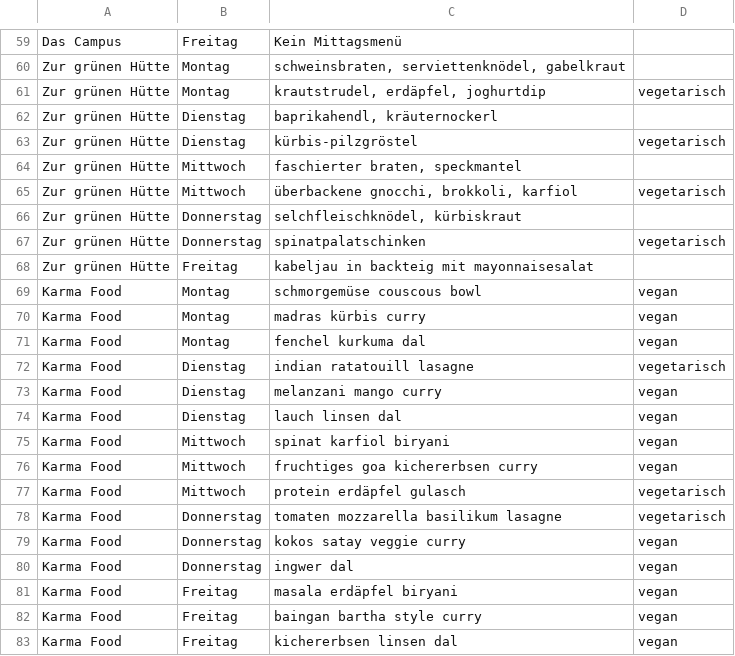
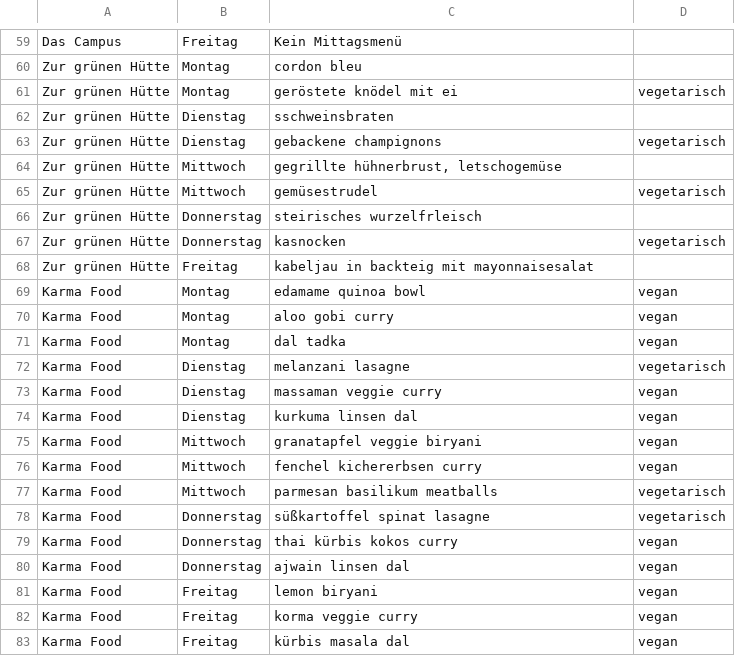
Before and after one commit to ClaraHimmelbauer/mittagsmenue_wu, a CSV file: data/menues.csv, drawn as a sheet; only a part is shown, gaps mark what is left out; the diff covers the shown part only; the diff names each change by its address in the sheet, - before the commit and + after, or states it on an @@ line.

```diff
--- a/data/menues.csv
+++ b/data/menues.csv
-C60: schweinsbraten, serviettenknödel, gabelkraut
+C60: cordon bleu
-C61: krautstrudel, erdäpfel, joghurtdip
+C61: geröstete knödel mit ei
-C62: baprikahendl, kräuternockerl
+C62: sschweinsbraten
-C63: kürbis-pilzgröstel
+C63: gebackene champignons
-C64: faschierter braten, speckmantel
+C64: gegrillte hühnerbrust, letschogemüse
-C65: überbackene gnocchi, brokkoli, karfiol
+C65: gemüsestrudel
-C66: selchfleischknödel, kürbiskraut
+C66: steirisches wurzelfrleisch
-C67: spinatpalatschinken
+C67: kasnocken
-C69: schmorgemüse couscous bowl
+C69: edamame quinoa bowl
-C70: madras kürbis curry
+C70: aloo gobi curry
-C71: fenchel kurkuma dal
+C71: dal tadka
-C72: indian ratatouill lasagne
+C72: melanzani lasagne
-C73: melanzani mango curry
+C73: massaman veggie curry
-C74: lauch linsen dal
+C74: kurkuma linsen dal
-C75: spinat karfiol biryani
+C75: granatapfel veggie biryani
-C76: fruchtiges goa kichererbsen curry
+C76: fenchel kichererbsen curry
-C77: protein erdäpfel gulasch
+C77: parmesan basilikum meatballs
-C78: tomaten mozzarella basilikum lasagne
+C78: süßkartoffel spinat lasagne
-C79: kokos satay veggie curry
+C79: thai kürbis kokos curry
-C80: ingwer dal
+C80: ajwain linsen dal
-C81: masala erdäpfel biryani
+C81: lemon biryani
-C82: baingan bartha style curry
+C82: korma veggie curry
-C83: kichererbsen linsen dal
+C83: kürbis masala dal
```
Also changed, not shown: 57 edited cells elsewhere in this file.
